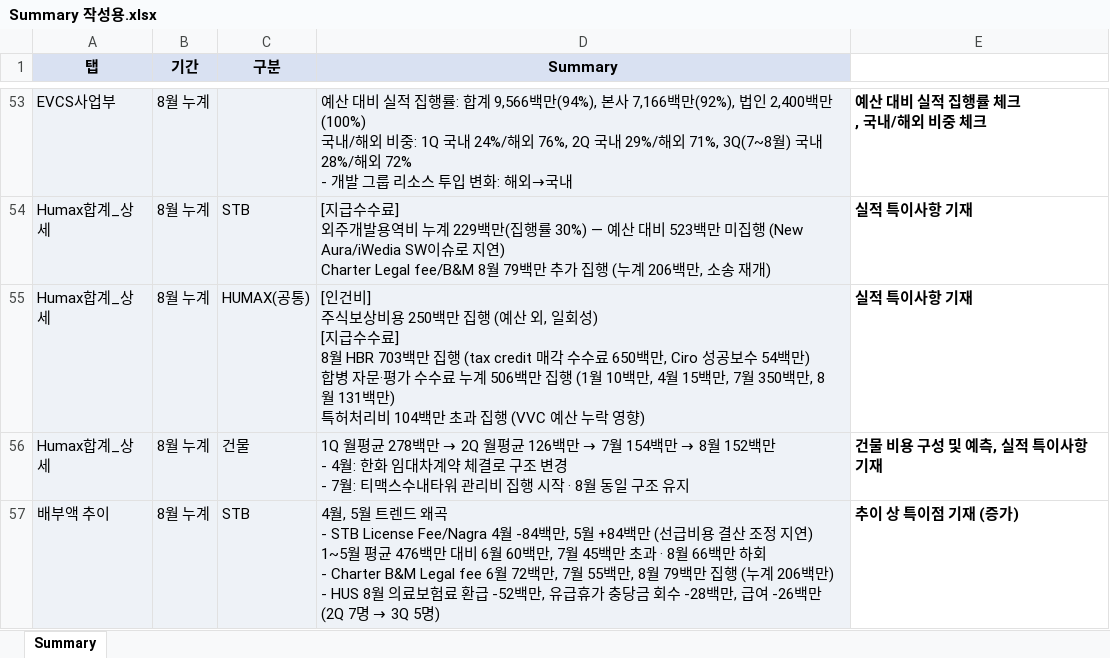
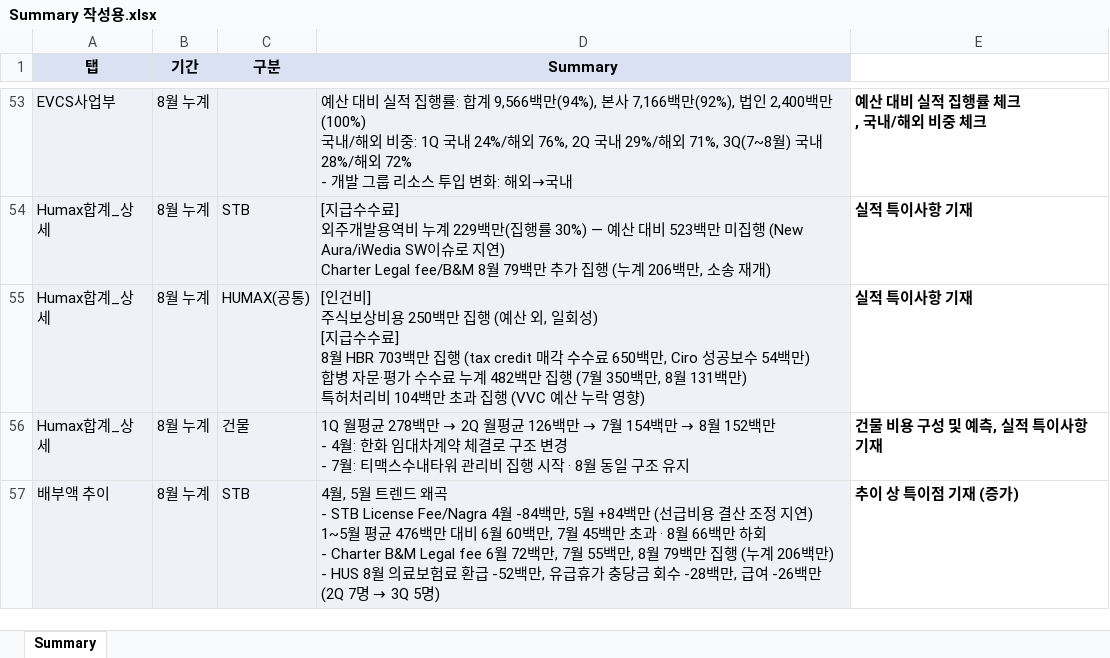
Before and after one commit to hyeyun512/fc-dashboard-web, an Excel workbook: Summary 작성용.xlsx, sheet Summary, drawn as a sheet; only a part is shown, gaps mark what is left out; values as stored, in another font and other column widths than the file's, no borders; charts and pictures not drawn; the diff names each change by its address in the sheet, - before the commit and + after, or states it on an @@ line.

```diff
--- a/Summary 작성용.xlsx (sheet Summary)
+++ b/Summary 작성용.xlsx (sheet Summary)
-D55 (Summary): …누계 506백만 집행 (1월 10백만, 4월 15백만, 7월 350백…
+D55 (Summary): …누계 482백만 집행 (7월 350백…
```
Also changed, not shown: 6 other files.
